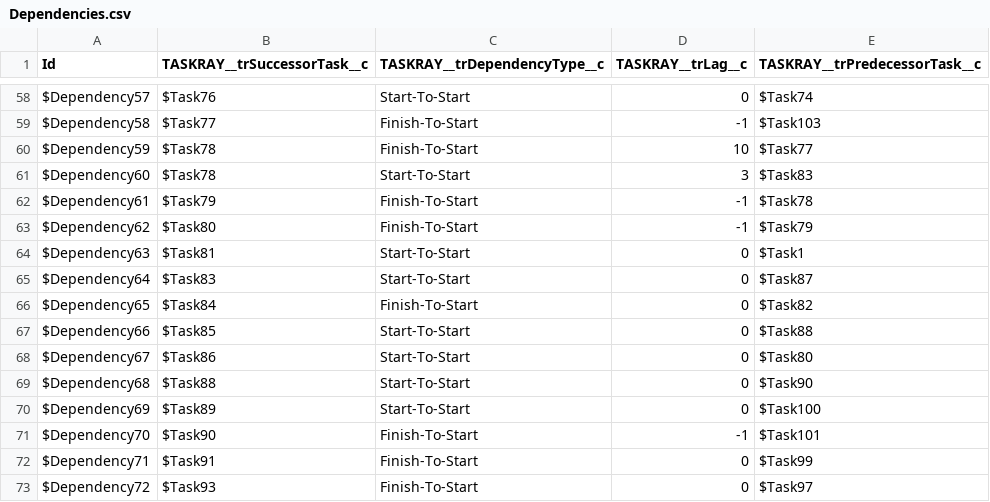
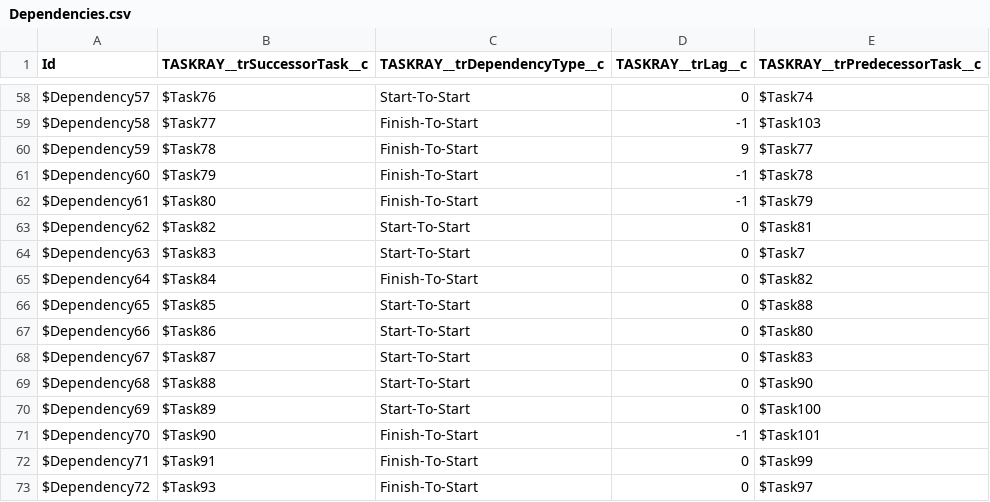
Before and after one commit to BracketLabs/template-library, a CSV file: csv/location-opening/Dependencies.csv (was csv/back2werk/Dependencies.csv), drawn as a sheet; only a part is shown, gaps mark what is left out; the diff covers the shown part only.

```diff
--- a/csv/back2werk/Dependencies.csv
+++ b/csv/location-opening/Dependencies.csv
@@ -59,11 +59,11 @@ $Dependency57,$Task76,Start-To-Start,0,$Task74
 $Dependency58,$Task77,Finish-To-Start,-1,$Task103
-$Dependency59,$Task78,Finish-To-Start,10,$Task77
-$Dependency60,$Task78,Start-To-Start,3,$Task83
-$Dependency61,$Task79,Finish-To-Start,-1,$Task78
-$Dependency62,$Task80,Finish-To-Start,-1,$Task79
-$Dependency63,$Task81,Start-To-Start,0,$Task1
-$Dependency64,$Task83,Start-To-Start,0,$Task87
-$Dependency65,$Task84,Finish-To-Start,0,$Task82
-$Dependency66,$Task85,Start-To-Start,0,$Task88
-$Dependency67,$Task86,Start-To-Start,0,$Task80
+$Dependency59,$Task78,Finish-To-Start,9,$Task77
+$Dependency60,$Task79,Finish-To-Start,-1,$Task78
+$Dependency61,$Task80,Finish-To-Start,-1,$Task79
+$Dependency62,$Task82,Start-To-Start,0,$Task81
+$Dependency63,$Task83,Start-To-Start,0,$Task7
+$Dependency64,$Task84,Finish-To-Start,0,$Task82
+$Dependency65,$Task85,Start-To-Start,0,$Task88
+$Dependency66,$Task86,Start-To-Start,0,$Task80
+$Dependency67,$Task87,Start-To-Start,0,$Task83
 $Dependency68,$Task88,Start-To-Start,0,$Task90
```
Also changed, not shown: 1 removed row and 62 edited cells elsewhere in this file, csv/location-opening/Projects.csv, 41 other files.
